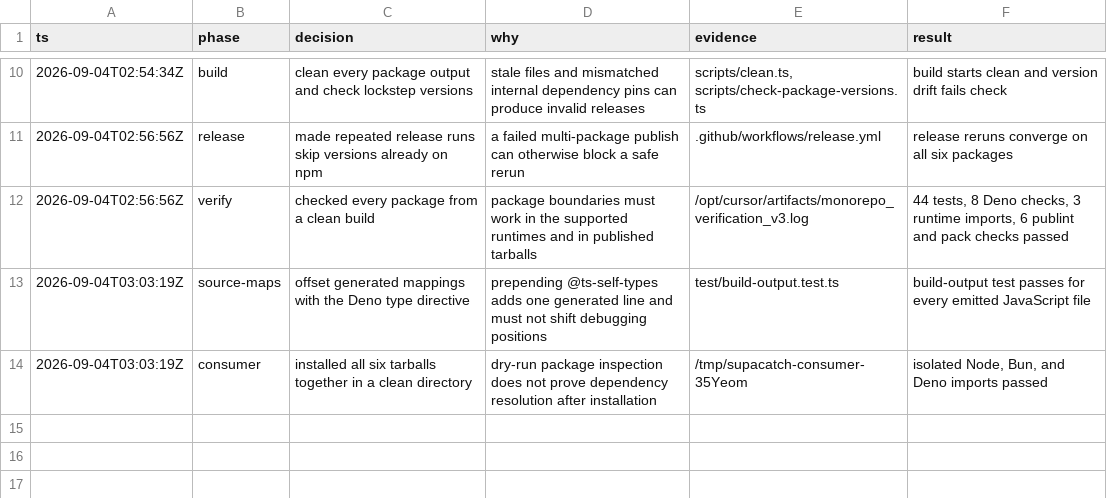
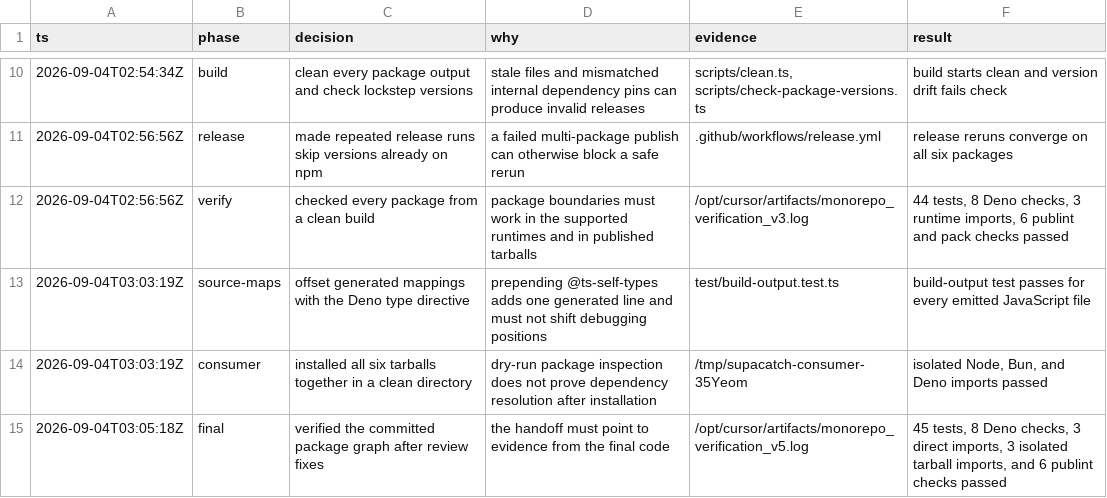
Before and after one commit to supainc/supacatch-js, a TSV file: .audit/monorepo.tsv, drawn as a sheet; only a part is shown, gaps mark what is left out.

```diff
--- a/.audit/monorepo.tsv
+++ b/.audit/monorepo.tsv
@@ -14 +14,2 @@ ts	phase	decision	why	evidence	result
 2026-09-04T03:03:19Z	consumer	installed all six tarballs together in a clean directory	dry-run package inspection does not prove dependency resolution after installation	/tmp/supacatch-consumer-35Yeom	isolated Node, Bun, and Deno imports passed
+2026-09-04T03:05:18Z	final	verified the committed package graph after review fixes	the handoff must point to evidence from the final code	/opt/cursor/artifacts/monorepo_verification_v5.log	45 tests, 8 Deno checks, 3 direct imports, 3 isolated tarball imports, and 6 publint checks passed
```
